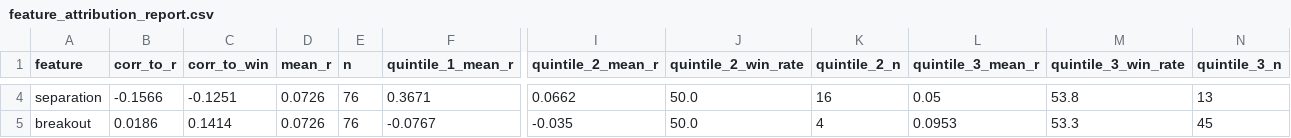
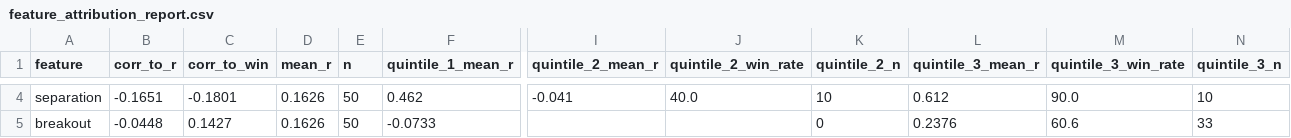
Before and after one commit to NolCorp1/Python-Financial-Expert, a CSV file: outputs/feature_attribution_report.csv, drawn as a sheet; only a part is shown, gaps mark what is left out; the diff covers the shown part only; the diff names each change by its address in the sheet, - before the commit and + after, or states it on an @@ line.

```diff
--- a/outputs/feature_attribution_report.csv
+++ b/outputs/feature_attribution_report.csv
-B4 (corr_to_r): -0.1566
+B4 (corr_to_r): -0.1651
-C4 (corr_to_win): -0.1251
+C4 (corr_to_win): -0.1801
-D4:D5 (mean_r): 0.0726
+D4:D5 (mean_r): 0.1626
-E4:E5 (n): 76
+E4:E5 (n): 50
-F4 (quintile_1_mean_r): 0.3671
+F4 (quintile_1_mean_r): 0.462
-I4 (quintile_2_mean_r): 0.0662
+I4 (quintile_2_mean_r): -0.041
-J4 (quintile_2_win_rate): 50.0
+J4 (quintile_2_win_rate): 40.0
-K4 (quintile_2_n): 16
+K4 (quintile_2_n): 10
-L4 (quintile_3_mean_r): 0.05
+L4 (quintile_3_mean_r): 0.612
-M4 (quintile_3_win_rate): 53.8
+M4 (quintile_3_win_rate): 90.0
-N4 (quintile_3_n): 13
+N4 (quintile_3_n): 10
-B5 (corr_to_r): 0.0186
+B5 (corr_to_r): -0.0448
-C5 (corr_to_win): 0.1414
+C5 (corr_to_win): 0.1427
-F5 (quintile_1_mean_r): -0.0767
+F5 (quintile_1_mean_r): -0.0733
-I5 (quintile_2_mean_r): -0.035
+I5 (quintile_2_mean_r): (empty)
-J5 (quintile_2_win_rate): 50.0
+J5 (quintile_2_win_rate): (empty)
-K5 (quintile_2_n): 4
+K5 (quintile_2_n): 0
-L5 (quintile_3_mean_r): 0.0953
+L5 (quintile_3_mean_r): 0.2376
-M5 (quintile_3_win_rate): 53.3
+M5 (quintile_3_win_rate): 60.6
-N5 (quintile_3_n): 45
+N5 (quintile_3_n): 33
```
Also changed, not shown: 73 edited cells elsewhere in this file, outputs/equity.csv, outputs/liquidity_filter_report.csv, 17 other files.
